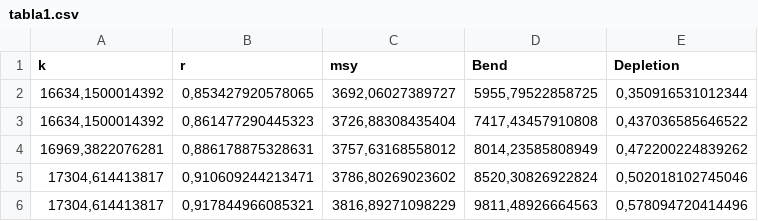
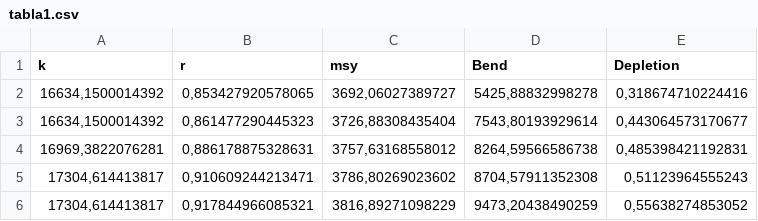
Before and after one commit to mariazuba/SARAUAYSEN_0921_CBA2022, a CSV file: tabla1.csv, drawn as a sheet.

```diff
--- a/tabla1.csv
+++ b/tabla1.csv
@@ -1,6 +1,6 @@
 "k";"r";"msy";"Bend";"Depletion"
-16634,1500014392;0,853427920578065;3692,06027389727;5955,79522858725;0,350916531012344
-16634,1500014392;0,861477290445323;3726,88308435404;7417,43457910808;0,437036585646522
-16969,3822076281;0,886178875328631;3757,63168558012;8014,23585808949;0,472200224839262
-17304,614413817;0,910609244213471;3786,80269023602;8520,30826922824;0,502018102745046
-17304,614413817;0,917844966085321;3816,89271098229;9811,48926664563;0,578094720414496
+16634,1500014392;0,853427920578065;3692,06027389727;5425,88832998278;0,318674710224416
+16634,1500014392;0,861477290445323;3726,88308435404;7543,80193929614;0,443064573170677
+16969,3822076281;0,886178875328631;3757,63168558012;8264,59566586738;0,485398421192831
+17304,614413817;0,910609244213471;3786,80269023602;8704,57911352308;0,51123964555243
+17304,614413817;0,917844966085321;3816,89271098229;9473,20438490259;0,55638274853052
```
Also changed, not shown: tabla2.csv, 46 other files.
